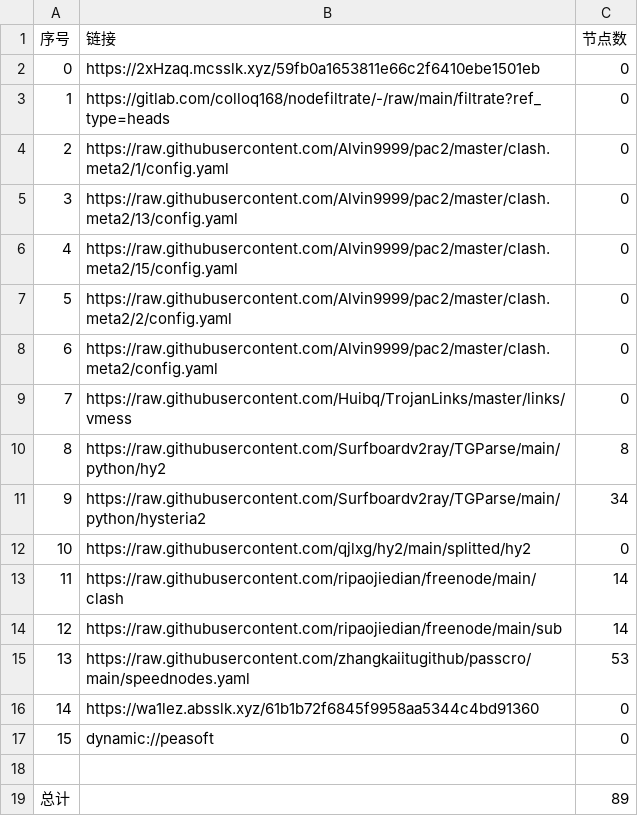
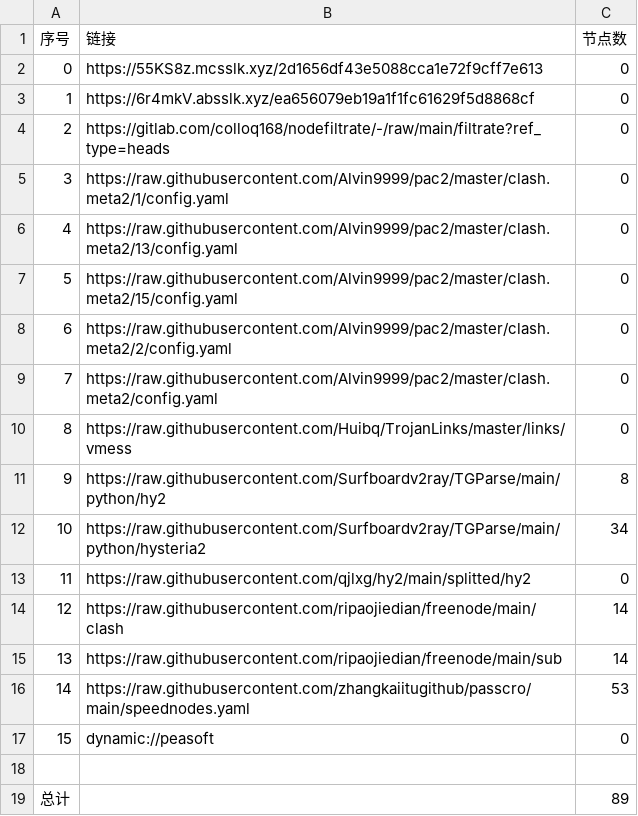
Before and after one commit to suanxidanian/AutoMergePublicNodes, a CSV file: list_result.csv, drawn as a sheet; removed rows and columns are numbered as before the commit, all else as after; the diff names each change by its address in the sheet, - before the commit and + after, or states it on an @@ line.

```diff
--- a/list_result.csv
+++ b/list_result.csv
-B2 (链接): https://2xHzaq.mcsslk.xyz/59fb0a1653811e66c2f6410ebe1501eb
+B2 (链接): https://55KS8z.mcsslk.xyz/2d1656df43e5088cca1e72f9cff7e613
+row 3: 1 | https://6r4mkV.absslk.xyz/ea656079eb19a1f1fc61629f5d8868cf | 0
@@ column A (序号) renumbered between rows 4 and 16 @@
-row 16: 14 | https://wa1lez.absslk.xyz/61b1b72f6845f9958aa5344c4bd91360 | 0
```
Also changed, not shown: 20 other files.
